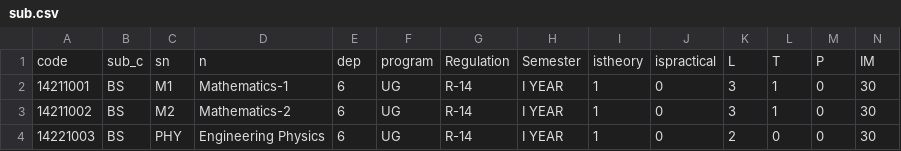
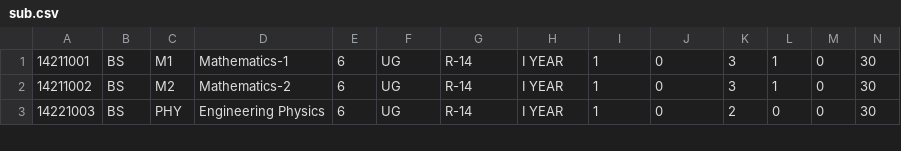
Before and after one commit to laravel-ksrm/laravel-ksrm, a CSV file: database/seeds/data/sub.csv, drawn as a sheet; only a part is shown; rows hold the shown columns only; the diff names each change by its address in the sheet, - before the commit and + after, or states it on an @@ line.

```diff
--- a/database/seeds/data/sub.csv
+++ b/database/seeds/data/sub.csv
-row 1: code | sub_c | sn | n | dep | program | Regulation | Semester | istheory | ispractical | L | T | P | IM
```
Also changed, not shown: database/seeds/data/regulations.csv, 45 other files.
